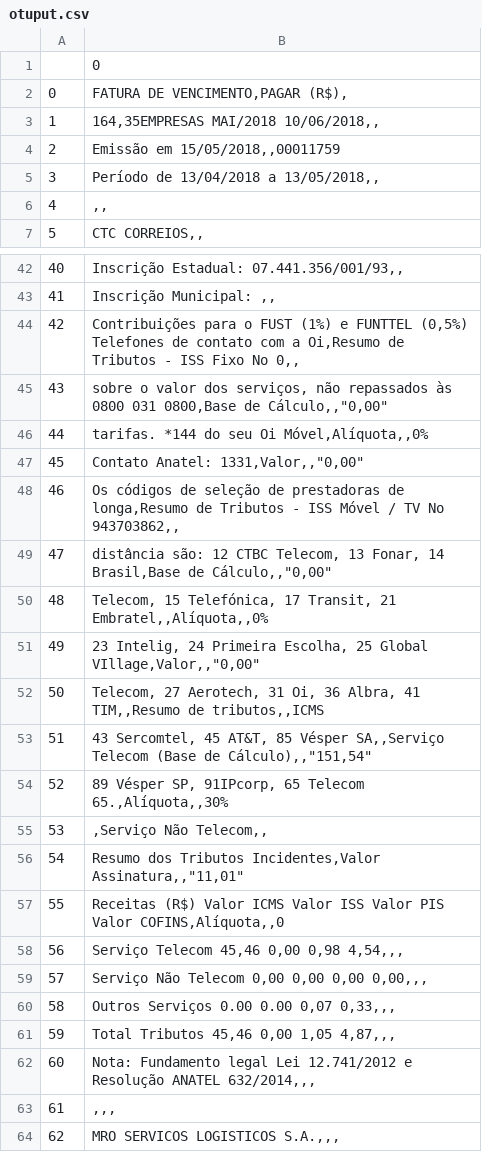
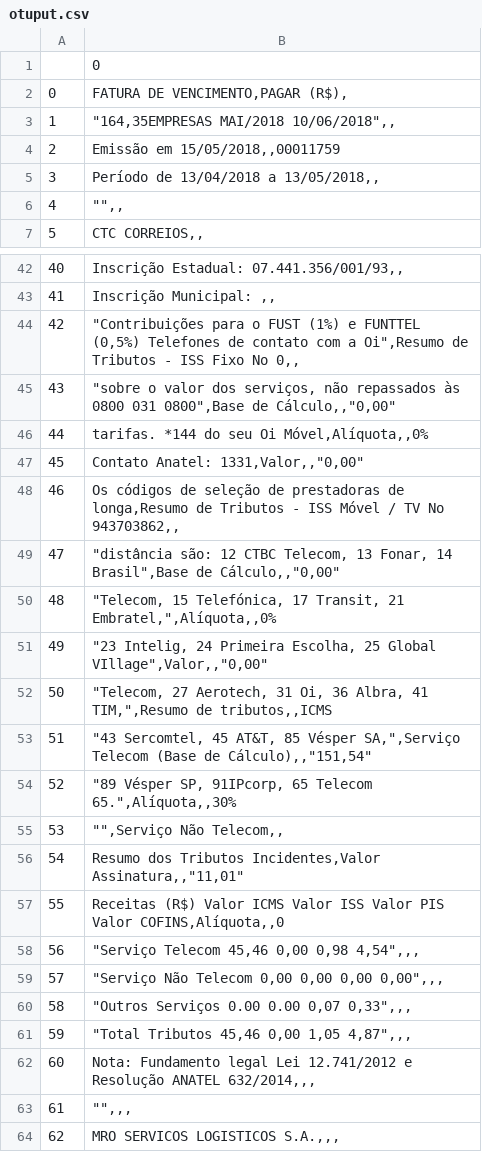
Before and after one commit to gusleig/pdf-table, a CSV file: otuput.csv, drawn as a sheet; only a part is shown, gaps mark what is left out; the diff covers the shown part only; the diff names each change by its address in the sheet, - before the commit and + after, or states it on an @@ line.

```diff
--- a/otuput.csv
+++ b/otuput.csv
-B3: 164,35EMPRESAS MAI/2018 10/06/2018,,
+B3: "164,35EMPRESAS MAI/2018 10/06/2018",,
-B6: ,,
+B6: "",,
-B44: Contribuições para o FUST (1%) e FUNTTEL (0,5%) Telefones de contato com a Oi,Resumo de Tributos…
+B44: "Contribuições para o FUST (1%) e FUNTTEL (0,5%) Telefones de contato com a Oi",Resumo de Tributos…
-B45: sobre o valor dos serviços, não repassados às 0800 031 0800,Base de Cálculo,,"0,00"
+B45: "sobre o valor dos serviços, não repassados às 0800 031 0800",Base de Cálculo,,"0,00"
-B49: distância são: 12 CTBC Telecom, 13 Fonar, 14 Brasil,Base de Cálculo,,"0,00"
+B49: "distância são: 12 CTBC Telecom, 13 Fonar, 14 Brasil",Base de Cálculo,,"0,00"
-B50: Telecom, 15 Telefónica, 17 Transit, 21 Embratel,,Alíquota,,0%
+B50: "Telecom, 15 Telefónica, 17 Transit, 21 Embratel,",Alíquota,,0%
-B51: 23 Intelig, 24 Primeira Escolha, 25 Global VIllage,Valor,,"0,00"
+B51: "23 Intelig, 24 Primeira Escolha, 25 Global VIllage",Valor,,"0,00"
-B52: Telecom, 27 Aerotech, 31 Oi, 36 Albra, 41 TIM,,Resumo de tributos,,ICMS
+B52: "Telecom, 27 Aerotech, 31 Oi, 36 Albra, 41 TIM,",Resumo de tributos,,ICMS
-B53: 43 Sercomtel, 45 AT&T, 85 Vésper SA,,Serviço Telecom (Base…
+B53: "43 Sercomtel, 45 AT&T, 85 Vésper SA,",Serviço Telecom (Base…
-B54: 89 Vésper SP, 91IPcorp, 65 Telecom 65.,Alíquota,,30%
+B54: "89 Vésper SP, 91IPcorp, 65 Telecom 65.",Alíquota,,30%
-B55: ,Serviço Não Telecom,,
+B55: "",Serviço Não Telecom,,
-B58: Serviço Telecom 45,46 0,00 0,98 4,54,,,
+B58: "Serviço Telecom 45,46 0,00 0,98 4,54",,,
-B59: Serviço Não Telecom 0,00 0,00 0,00 0,00,,,
+B59: "Serviço Não Telecom 0,00 0,00 0,00 0,00",,,
-B60: Outros Serviços 0.00 0.00 0,07 0,33,,,
+B60: "Outros Serviços 0.00 0.00 0,07 0,33",,,
-B61: Total Tributos 45,46 0,00 1,05 4,87,,,
+B61: "Total Tributos 45,46 0,00 1,05 4,87",,,
-B63: ,,,
+B63: "",,,
```
Also changed, not shown: 21 edited cells elsewhere in this file, 1 other file.
